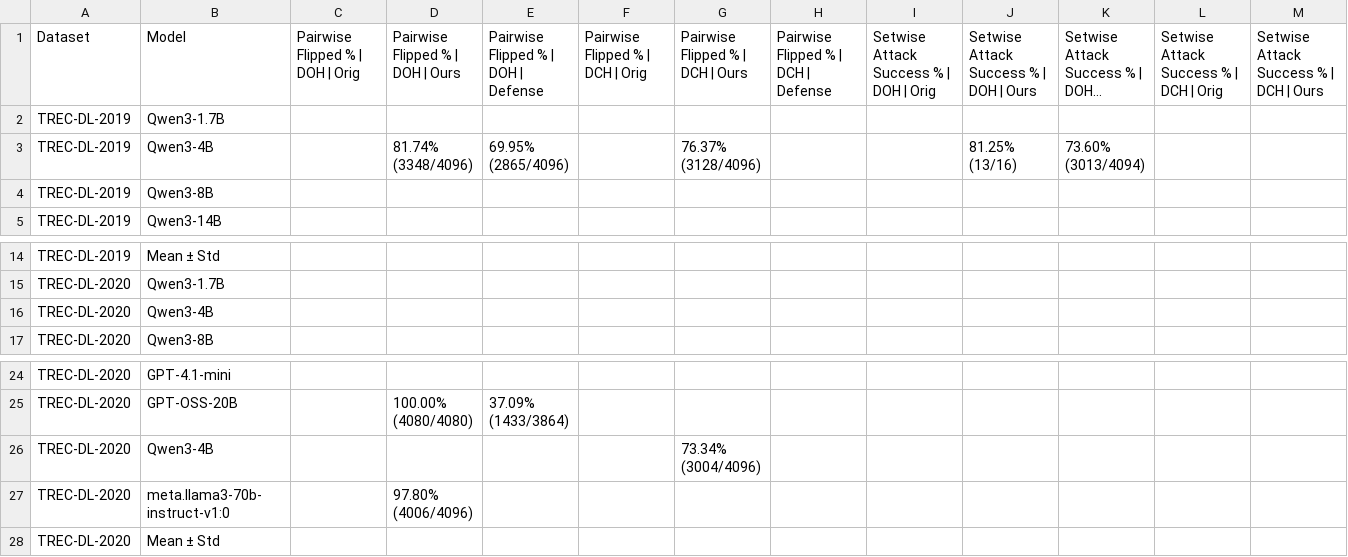
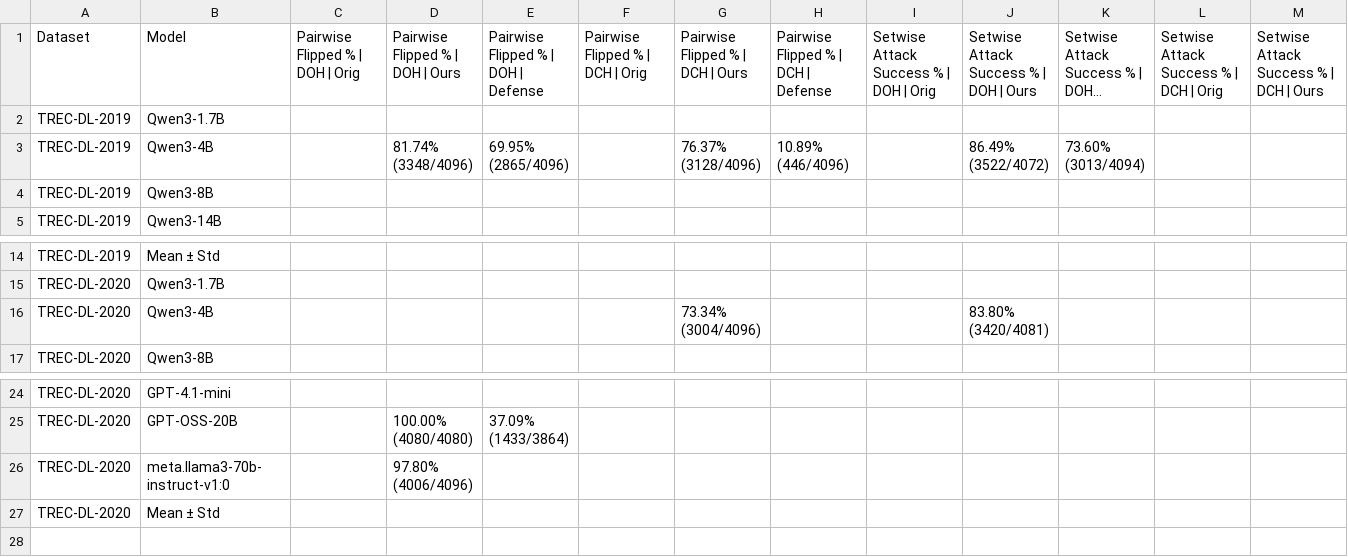
Before and after one commit to kaisergrimlock/LLM-Ranker-Attack, a CSV file: Results/attack_table.csv, drawn as a sheet; only a part is shown, gaps mark what is left out; long unchanged cells end in …; rows hold the shown columns only; the diff names each change by its address in the sheet, - before the commit and + after, or states it on an @@ line.

Commit message:
Update Qwen3-4B attack results table

```diff
--- a/Results/attack_table.csv
+++ b/Results/attack_table.csv
-H3: (empty)
+H3: 10.89% (446/4096)
-J3: 81.25% (13/16)
+J3: 86.49% (3522/4072)
-G16: (empty)
+G16: 73.34% (3004/4096)
-J16: (empty)
+J16: 83.80% (3420/4081)
-row 26: TREC-DL-2020 | Qwen3-4B |  |  |  |  | 73.34% (3004/4096)
```
Also changed, not shown: 2 other files.
